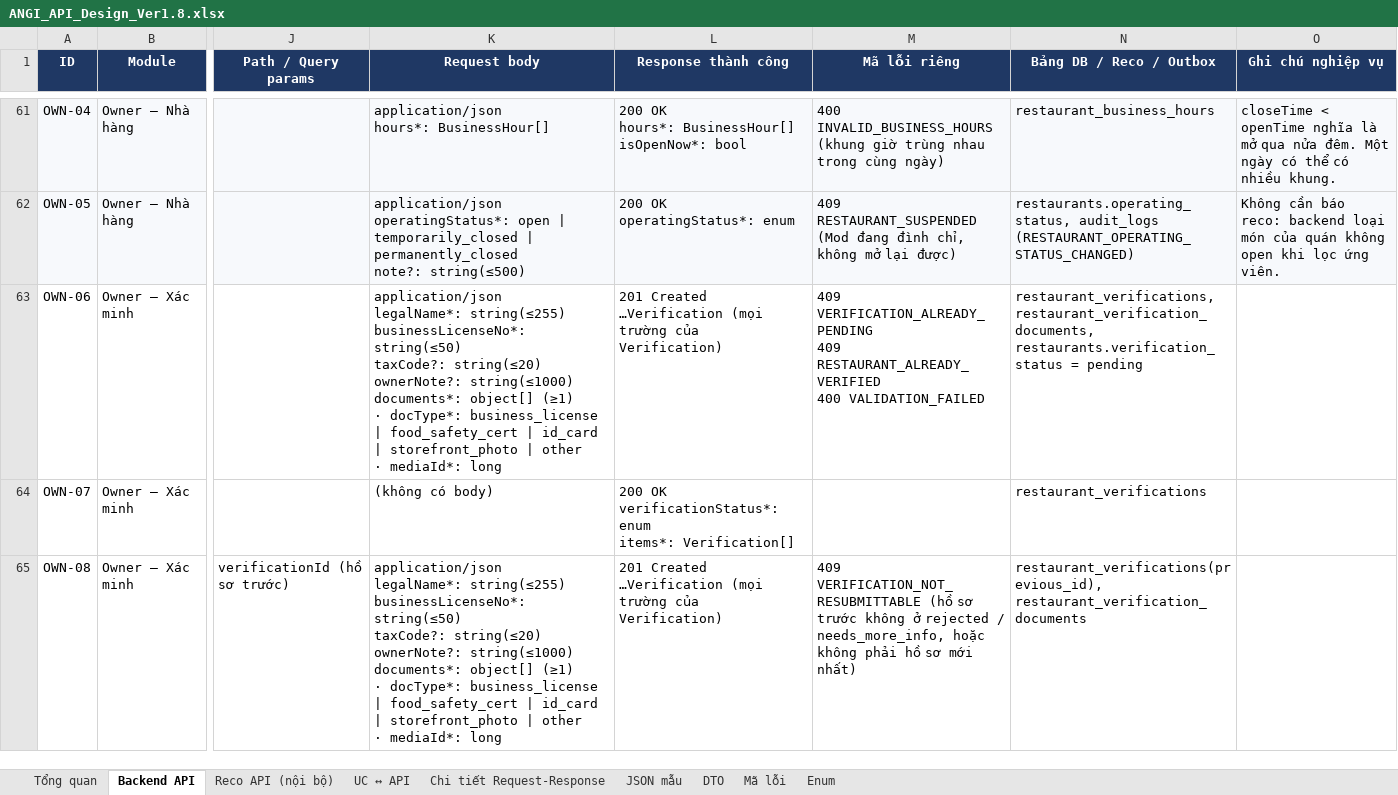
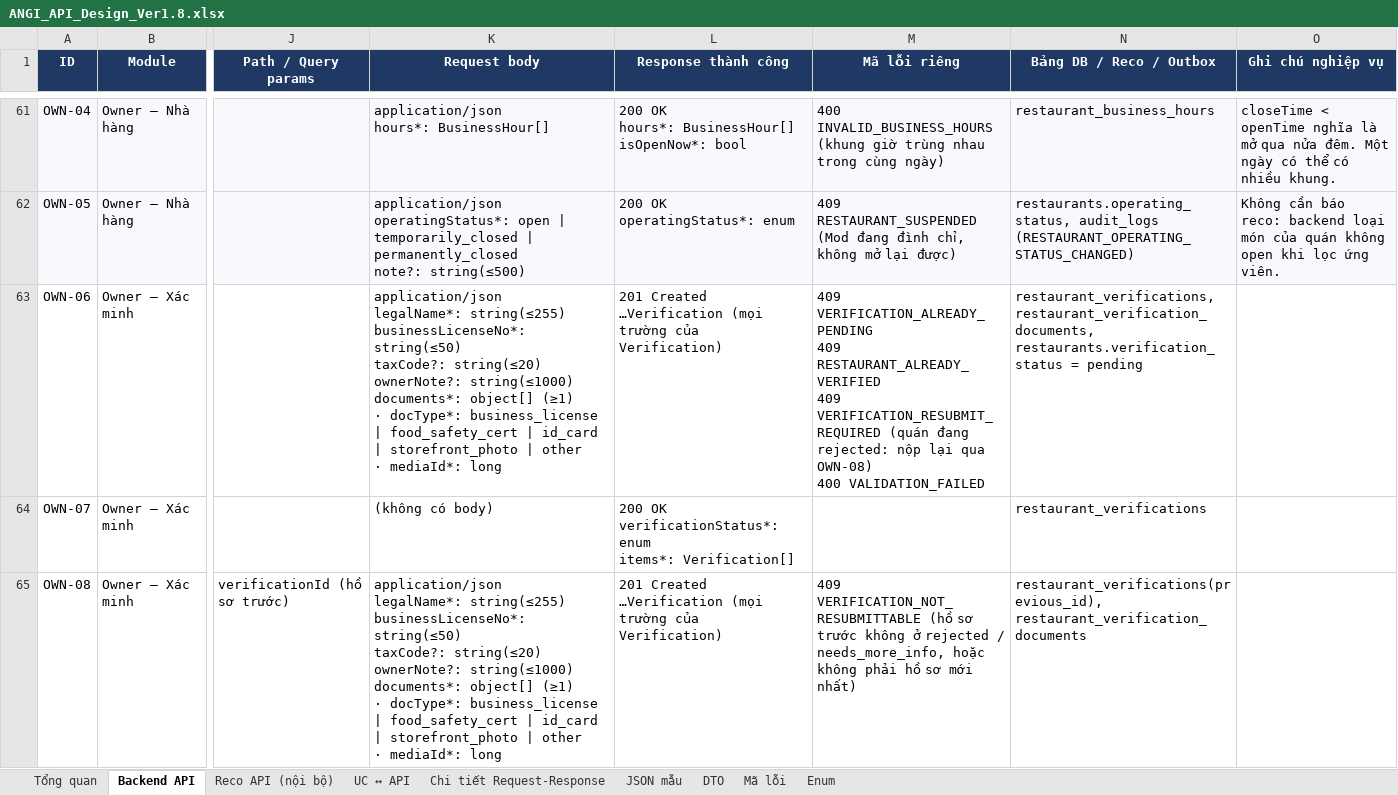
Before and after one commit to predtn/angi-backend, an Excel workbook: .docs/ANGI_API_Design_Ver1.8.xlsx, sheet Backend API, drawn as a sheet; only a part is shown, gaps mark what is left out; values as stored, in another font and other column widths than the file's, no borders; ↵ is a line break in a cell; the diff names each change by its address in the sheet, - before the commit and + after, or states it on an @@ line.

```diff
--- a/.docs/ANGI_API_Design_Ver1.8.xlsx (sheet Backend API)
+++ b/.docs/ANGI_API_Design_Ver1.8.xlsx (sheet Backend API)
-M63 (Mã lỗi riêng): …409 RESTAURANT_ALREADY_VERIFIED ↵ 400 VALIDATION_FAILED
+M63 (Mã lỗi riêng): …409 RESTAURANT_ALREADY_VERIFIED ↵ 409 VERIFICATION_RESUBMIT_REQUIRED (quán đang rejected: nộp lại qua OWN-08) ↵ 400 VALIDATION_FAILED
```
Also changed, not shown: sheet Tổng quan, sheet Mã lỗi, 20 other files.
